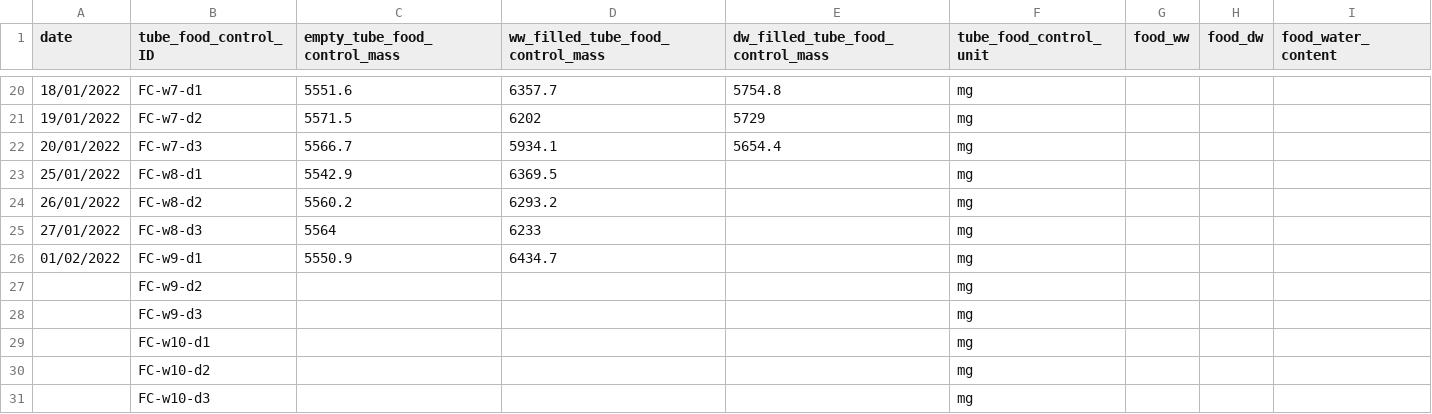
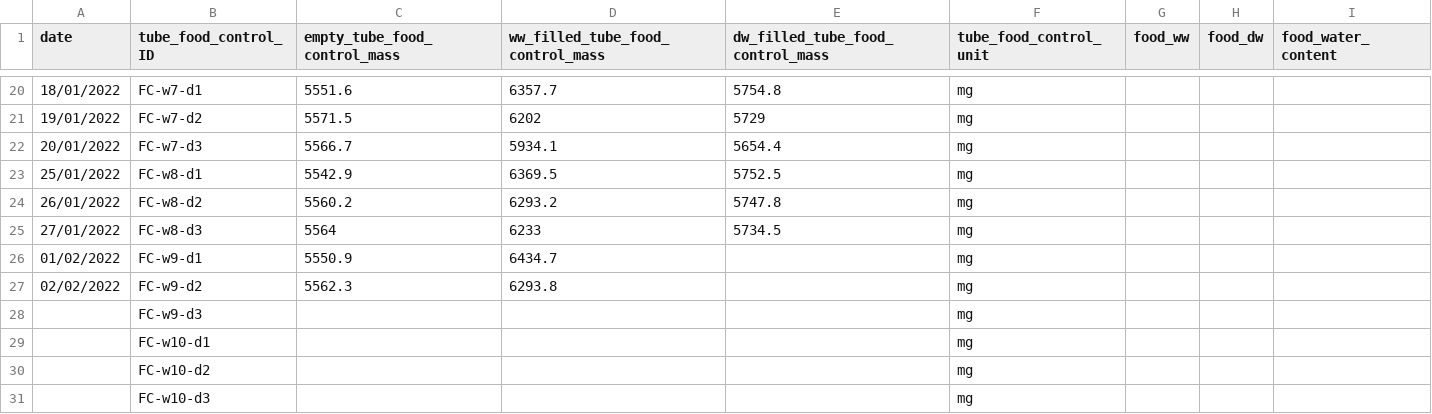
Before and after one commit to samuelcharberet/intake_rate_experiment, a CSV file: 1_data/data_irn_food_controls.csv, drawn as a sheet; only a part is shown, gaps mark what is left out.

```diff
--- a/1_data/data_irn_food_controls.csv
+++ b/1_data/data_irn_food_controls.csv
@@ -22,7 +22,7 @@ date,tube_food_control_ID,empty_tube_food_control_mass,ww_filled_tube_food_contr
 20/01/2022,FC-w7-d3,5566.7,5934.1,5654.4,mg,,,
-25/01/2022,FC-w8-d1,5542.9,6369.5,,mg,,,
-26/01/2022,FC-w8-d2,5560.2,6293.2,,mg,,,
-27/01/2022,FC-w8-d3,5564,6233,,mg,,,
+25/01/2022,FC-w8-d1,5542.9,6369.5,5752.5,mg,,,
+26/01/2022,FC-w8-d2,5560.2,6293.2,5747.8,mg,,,
+27/01/2022,FC-w8-d3,5564,6233,5734.5,mg,,,
 01/02/2022,FC-w9-d1,5550.9,6434.7,,mg,,,
-,FC-w9-d2,,,,mg,,,
+02/02/2022,FC-w9-d2,5562.3,6293.8,,mg,,,
 ,FC-w9-d3,,,,mg,,,
```
Also changed, not shown: 1_data/data_irn_individuals.csv, 1_data/data_irn_individuals_controls.csv, 6 other files.
